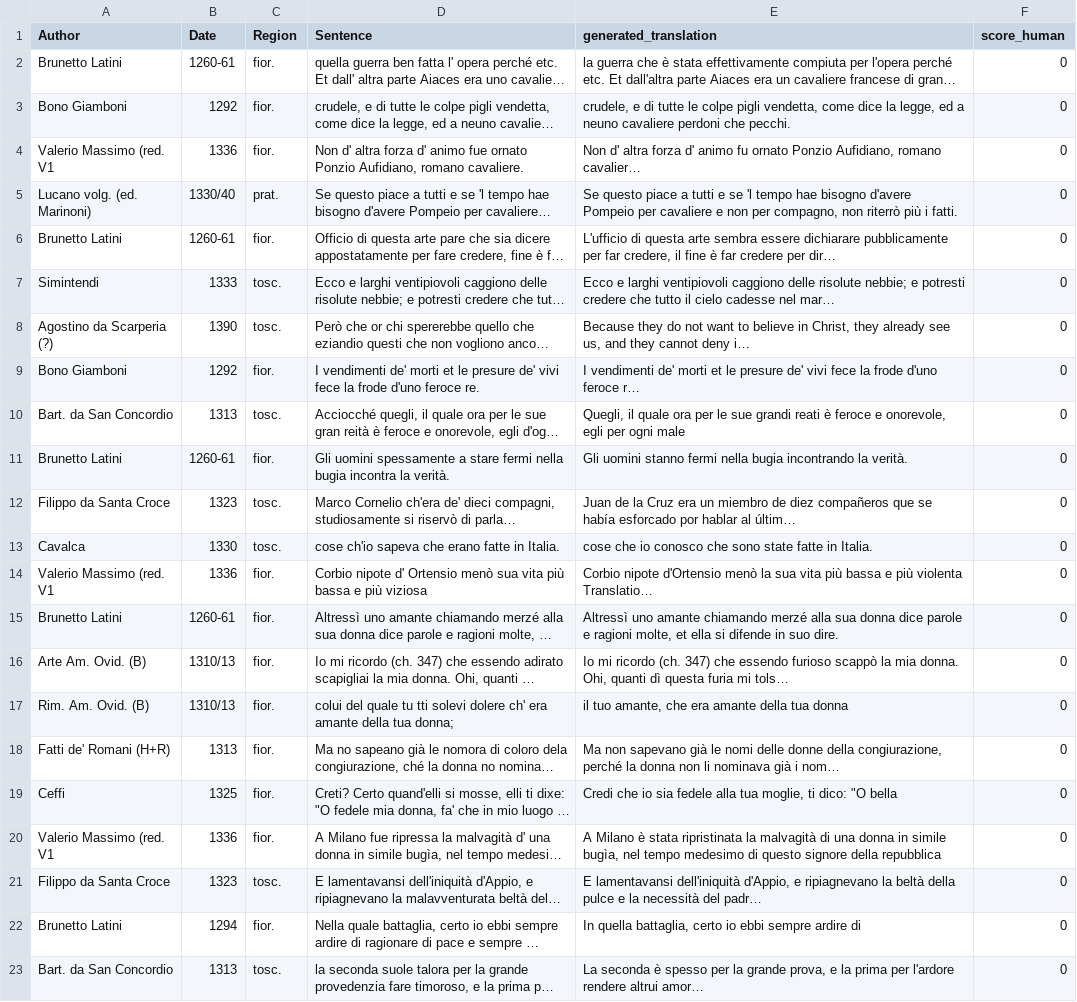
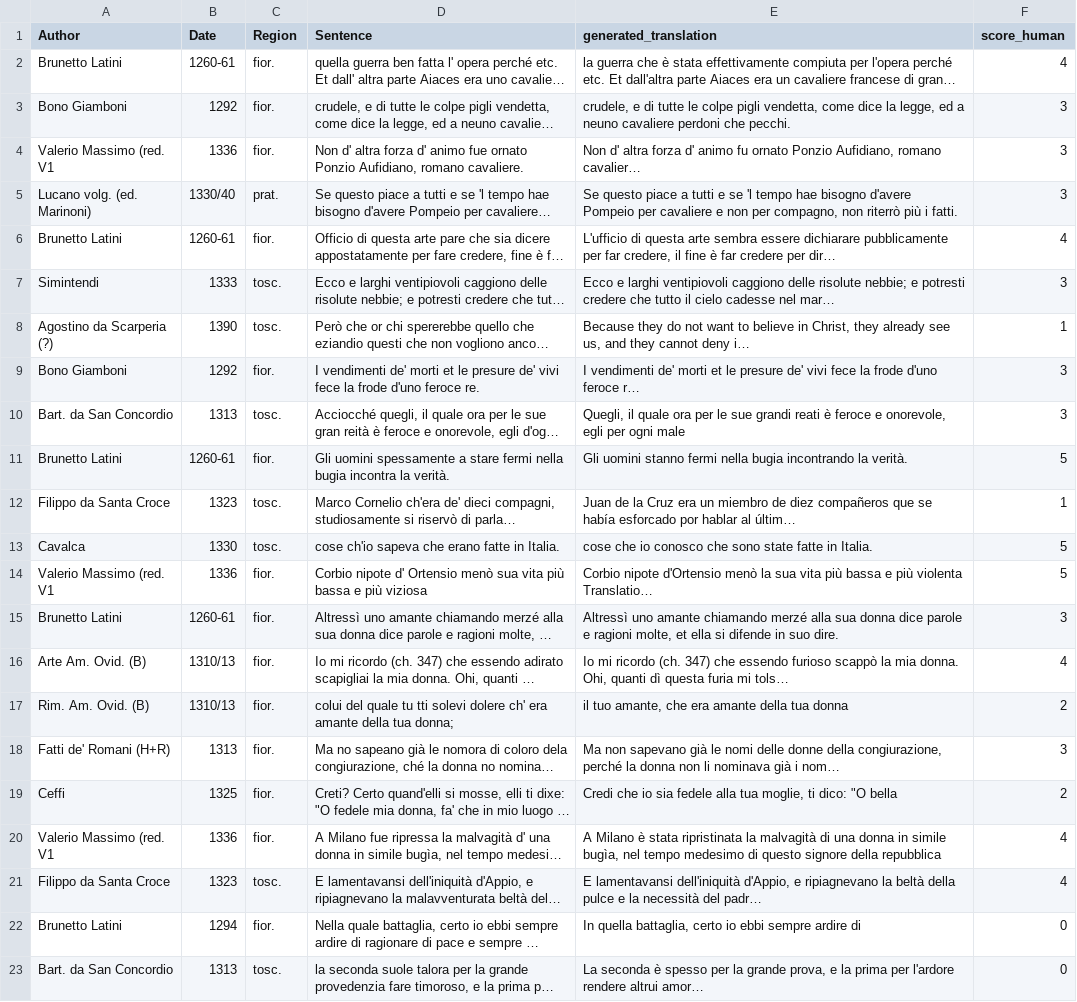
Before and after one commit to LucaColamarino/MNLP_HW2, a CSV file: outputs/dataset_with_tinyllama_translations.csv, drawn as a sheet; only a part is shown; long unchanged cells end in …; the diff names each change by its address in the sheet, - before the commit and + after, or states it on an @@ line.

```diff
--- a/outputs/dataset_with_tinyllama_translations.csv
+++ b/outputs/dataset_with_tinyllama_translations.csv
-F2 (score_human): 0
+F2 (score_human): 4
-F3:F5 (score_human): 0
+F3:F5 (score_human): 3
-F6 (score_human): 0
+F6 (score_human): 4
-F7 (score_human): 0
+F7 (score_human): 3
-F8 (score_human): 0
+F8 (score_human): 1
-F9:F10 (score_human): 0
+F9:F10 (score_human): 3
-F11 (score_human): 0
+F11 (score_human): 5
-F12 (score_human): 0
+F12 (score_human): 1
-F13:F14 (score_human): 0
+F13:F14 (score_human): 5
-F15 (score_human): 0
+F15 (score_human): 3
-F16 (score_human): 0
+F16 (score_human): 4
-F17 (score_human): 0
+F17 (score_human): 2
-F18 (score_human): 0
+F18 (score_human): 3
-F19 (score_human): 0
+F19 (score_human): 2
-F20:F21 (score_human): 0
+F20:F21 (score_human): 4
```
Also changed, not shown: outputs/prometheus_eval.csv, 5 other files.
